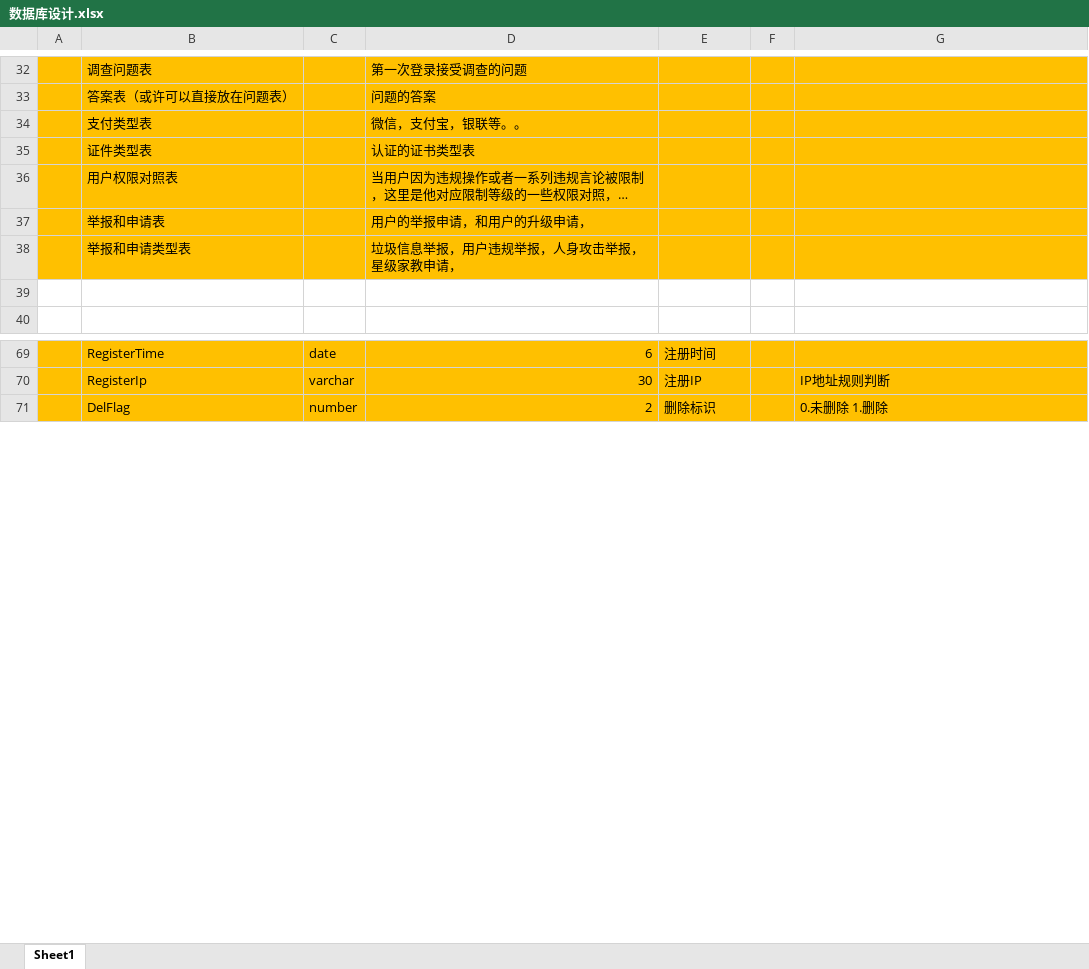
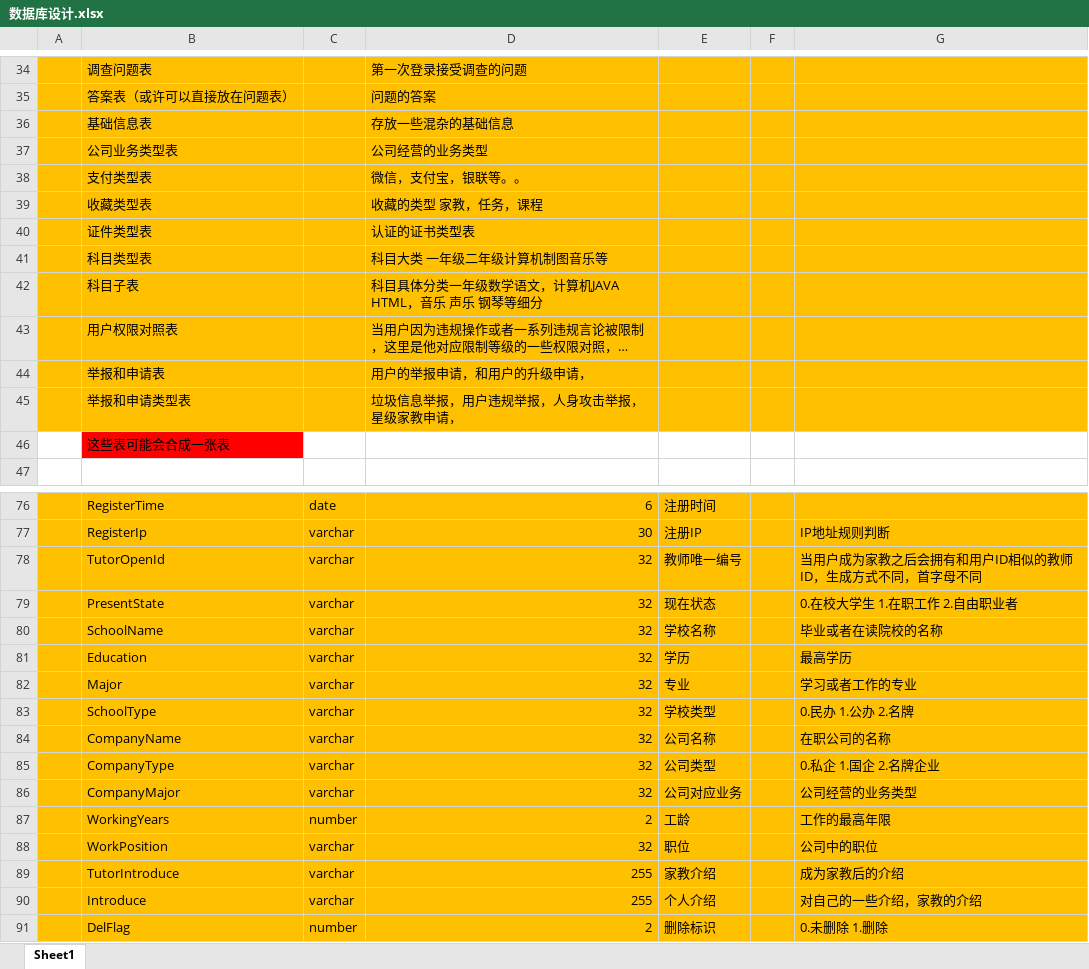
Before and after one commit to y32455751/NPCom, an Excel workbook: jeesite4/NPDoc/数据库设计.xlsx, sheet Sheet1, drawn as a sheet; only a part is shown, gaps mark what is left out; long unchanged cells end in …; values as stored, in another font and other column widths than the file's, no borders; addresses are those after the commit; the diff covers the shown part only; the diff names each change by its address in the sheet, - before the commit and + after, or states it on an @@ line.

```diff
--- a/jeesite4/NPDoc/数据库设计.xlsx (sheet Sheet1)
+++ b/jeesite4/NPDoc/数据库设计.xlsx (sheet Sheet1)
+row 36:  | 基础信息表 |  | 存放一些混杂的基础信息
+row 37:  | 公司业务类型表 |  | 公司经营的业务类型
+row 39:  | 收藏类型表 |  | 收藏的类型 家教，任务，课程
+row 41:  | 科目类型表 |  | 科目大类 一年级二年级计算机制图音乐等
+row 42:  | 科目子表 |  | 科目具体分类一年级数学语文，计算机JAVA HTML，音乐 声乐 钢琴等细分
-B46: (empty)
+B46: 这些表可能会合成一张表
-B46 fill: none
+B46 fill: #FF0000
+row 78:  | TutorOpenId | varchar | 32 | 教师唯一编号 |  | 当用户成为家教之后会拥有和用户ID相似的教师ID，生成方式不同，首字母不同
+row 79:  | PresentState | varchar | 32 | 现在状态 |  | 0.在校大学生 1.在职工作 2.自由职业者
+row 80:  | SchoolName | varchar | 32 | 学校名称 |  | 毕业或者在读院校的名称
+row 81:  | Education | varchar | 32 | 学历 |  | 最高学历
+row 82:  | Major | varchar | 32 | 专业 |  | 学习或者工作的专业
+row 83:  | SchoolType | varchar | 32 | 学校类型 |  | 0.民办 1.公办 2.名牌
+row 84:  | CompanyName | varchar | 32 | 公司名称 |  | 在职公司的名称
+row 85:  | CompanyType | varchar | 32 | 公司类型 |  | 0.私企 1.国企 2.名牌企业
+row 86:  | CompanyMajor | varchar | 32 | 公司对应业务 |  | 公司经营的业务类型
+row 87:  | WorkingYears | number | 2 | 工龄 |  | 工作的最高年限
+row 88:  | WorkPosition | varchar | 32 | 职位 |  | 公司中的职位
+row 89:  | TutorIntroduce | varchar | 255 | 家教介绍 |  | 成为家教后的介绍
+row 90:  | Introduce | varchar | 255 | 个人介绍 |  | 对自己的一些介绍，家教的介绍
```
Also changed, not shown: 17 added rows, 5 edited cells and cell formats elsewhere in this sheet, 1 other file.
